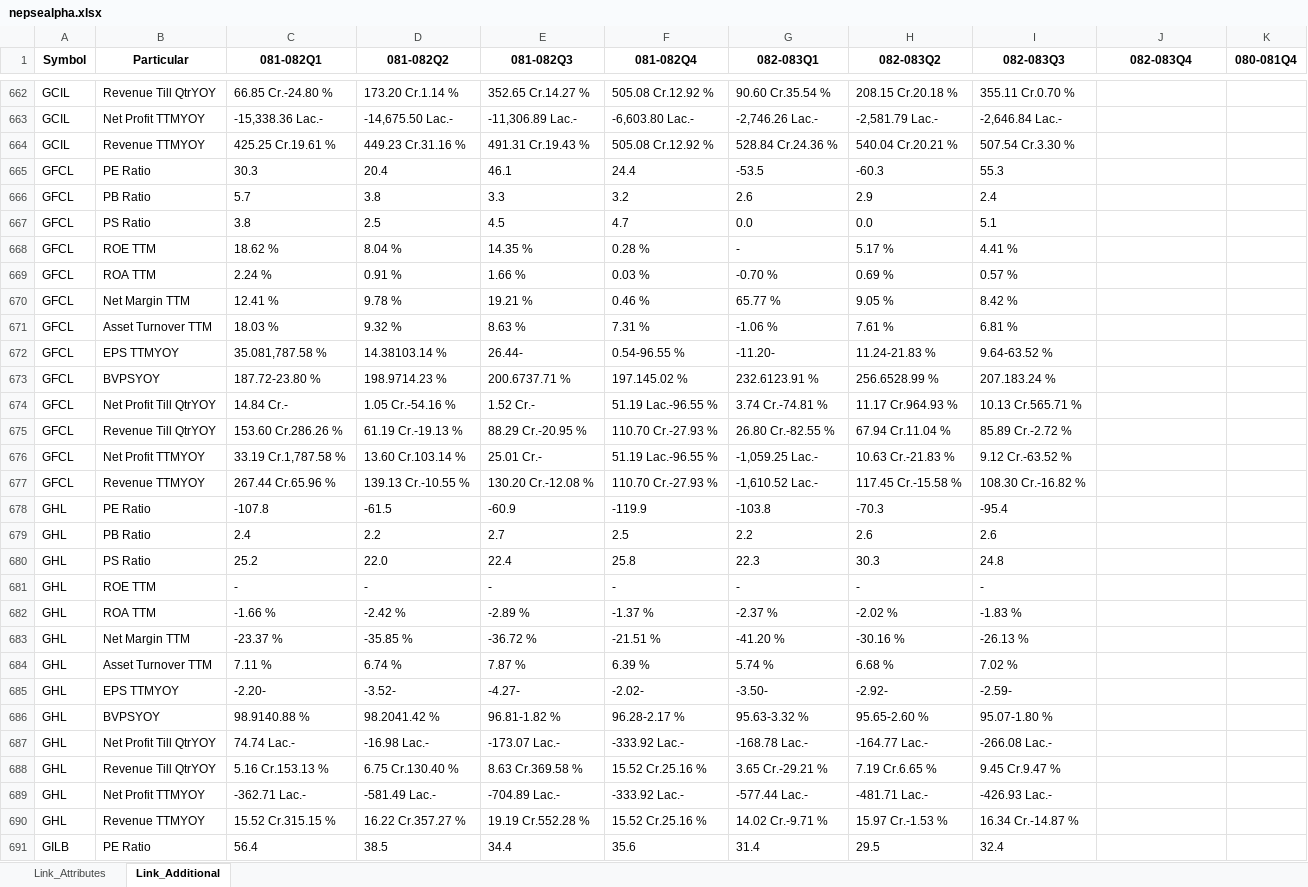
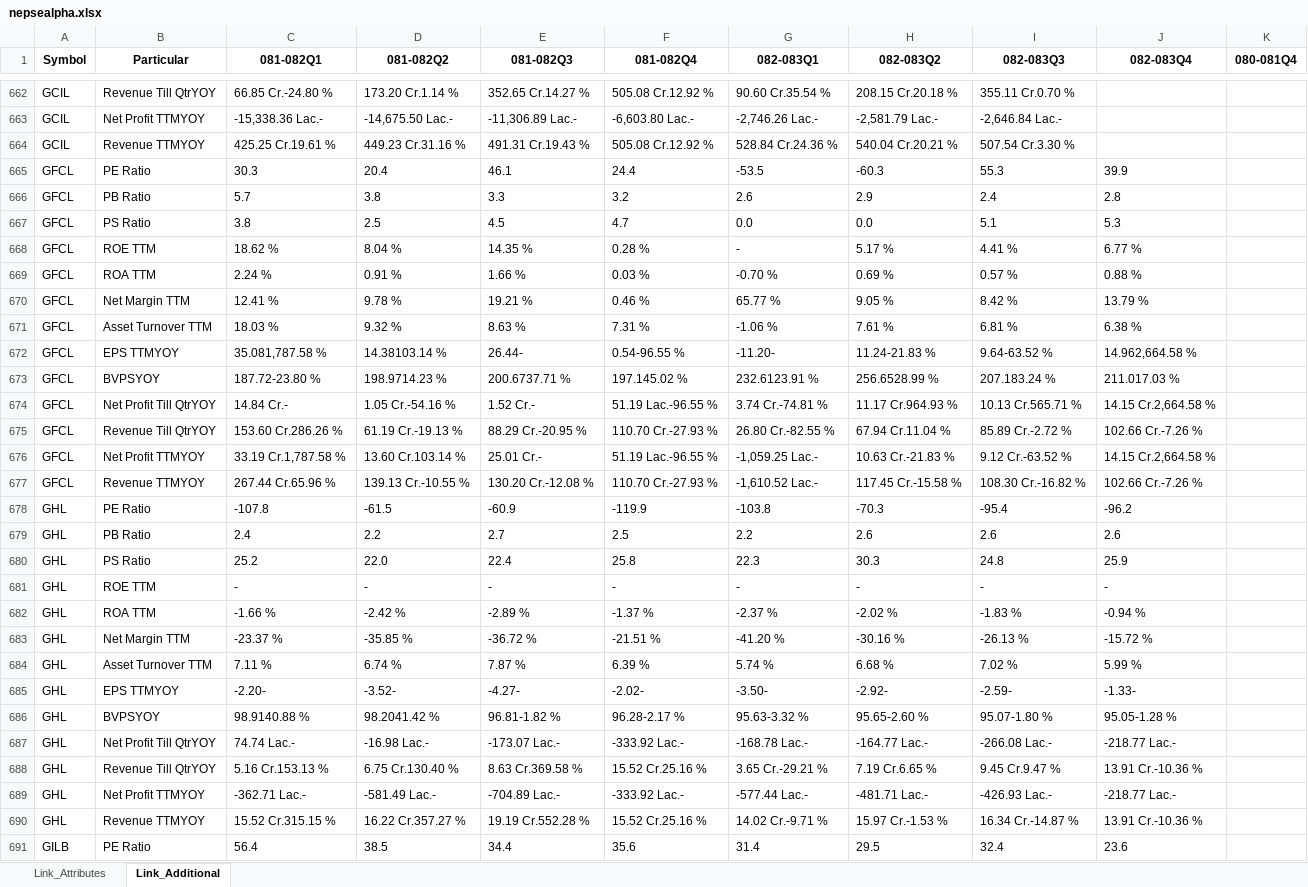
Before and after one commit to nikssspandey2000/nepsealphacrawl, an Excel workbook: nepsealpha.xlsx, sheet Link_Additional, drawn as a sheet; only a part is shown, gaps mark what is left out; values as stored, in another font and other column widths than the file's, no borders; the diff covers the shown part only; the diff names each change by its address in the sheet, - before the commit and + after, or states it on an @@ line.

```diff
--- a/nepsealpha.xlsx (sheet Link_Additional)
+++ b/nepsealpha.xlsx (sheet Link_Additional)
-J665 (082-083Q4): (empty)
+J665 (082-083Q4): 39.9
-J666 (082-083Q4): (empty)
+J666 (082-083Q4): 2.8
-J667 (082-083Q4): (empty)
+J667 (082-083Q4): 5.3
-J668 (082-083Q4): (empty)
+J668 (082-083Q4): 6.77 %
-J669 (082-083Q4): (empty)
+J669 (082-083Q4): 0.88 %
-J670 (082-083Q4): (empty)
+J670 (082-083Q4): 13.79 %
-J671 (082-083Q4): (empty)
+J671 (082-083Q4): 6.38 %
-J672 (082-083Q4): (empty)
+J672 (082-083Q4): 14.962,664.58 %
-J673 (082-083Q4): (empty)
+J673 (082-083Q4): 211.017.03 %
-J674 (082-083Q4): (empty)
+J674 (082-083Q4): 14.15 Cr.2,664.58 %
-J675 (082-083Q4): (empty)
+J675 (082-083Q4): 102.66 Cr.-7.26 %
-J676 (082-083Q4): (empty)
+J676 (082-083Q4): 14.15 Cr.2,664.58 %
-J677 (082-083Q4): (empty)
+J677 (082-083Q4): 102.66 Cr.-7.26 %
-J678 (082-083Q4): (empty)
+J678 (082-083Q4): -96.2
-J679 (082-083Q4): (empty)
+J679 (082-083Q4): 2.6
-J680 (082-083Q4): (empty)
+J680 (082-083Q4): 25.9
-J681 (082-083Q4): (empty)
+J681 (082-083Q4): -
-J682 (082-083Q4): (empty)
+J682 (082-083Q4): -0.94 %
-J683 (082-083Q4): (empty)
+J683 (082-083Q4): -15.72 %
-J684 (082-083Q4): (empty)
+J684 (082-083Q4): 5.99 %
-J685 (082-083Q4): (empty)
+J685 (082-083Q4): -1.33-
-J686 (082-083Q4): (empty)
+J686 (082-083Q4): 95.05-1.28 %
-J687 (082-083Q4): (empty)
+J687 (082-083Q4): -218.77 Lac.-
-J688 (082-083Q4): (empty)
+J688 (082-083Q4): 13.91 Cr.-10.36 %
-J689 (082-083Q4): (empty)
+J689 (082-083Q4): -218.77 Lac.-
-J690 (082-083Q4): (empty)
+J690 (082-083Q4): 13.91 Cr.-10.36 %
-J691 (082-083Q4): (empty)
+J691 (082-083Q4): 23.6
```
Also changed, not shown: 2 added rows, 2 removed rows and 1226 edited cells elsewhere in this sheet, sheet Link_Attributes, 4 other files.
